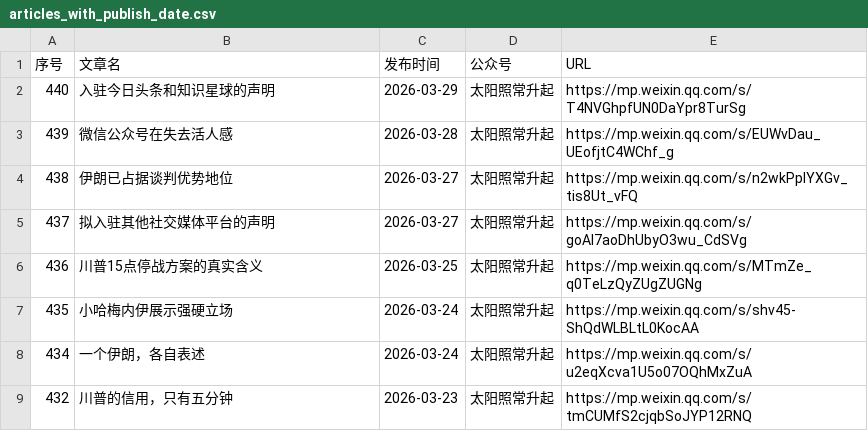
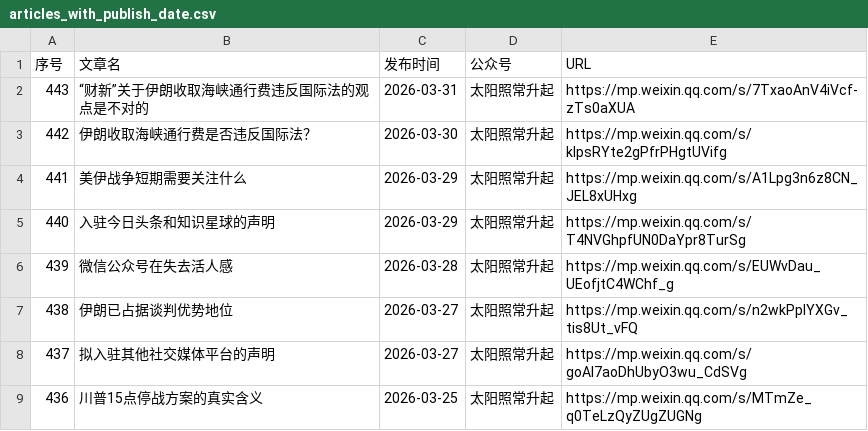
Before and after one commit to 531014023/Backup-of-articles-from-the-The-Sun-Also-Rises-WeChat-official-account, a CSV file: articles_with_publish_date.csv, drawn as a sheet; only a part is shown; the shorter side is filled out with more unchanged rows.

```diff
--- a/articles_with_publish_date.csv
+++ b/articles_with_publish_date.csv
@@ -1,2 +1,5 @@
 序号,文章名,发布时间,公众号,URL
+443,“财新”关于伊朗收取海峡通行费违反国际法的观点是不对的,2026-03-31,太阳照常升起,https://mp.weixin.qq.com/s/7TxaoAnV4iVcf-zTs0aXUA
+442,伊朗收取海峡通行费是否违反国际法？,2026-03-30,太阳照常升起,https://mp.weixin.qq.com/s/klpsRYte2gPfrPHgtUVifg
+441,美伊战争短期需要关注什么,2026-03-29,太阳照常升起,https://mp.weixin.qq.com/s/A1Lpg3n6z8CN_JEL8xUHxg
 440,入驻今日头条和知识星球的声明,2026-03-29,太阳照常升起,https://mp.weixin.qq.com/s/T4NVGhpfUN0DaYpr8TurSg
```
Also changed, not shown: 4 other files.
